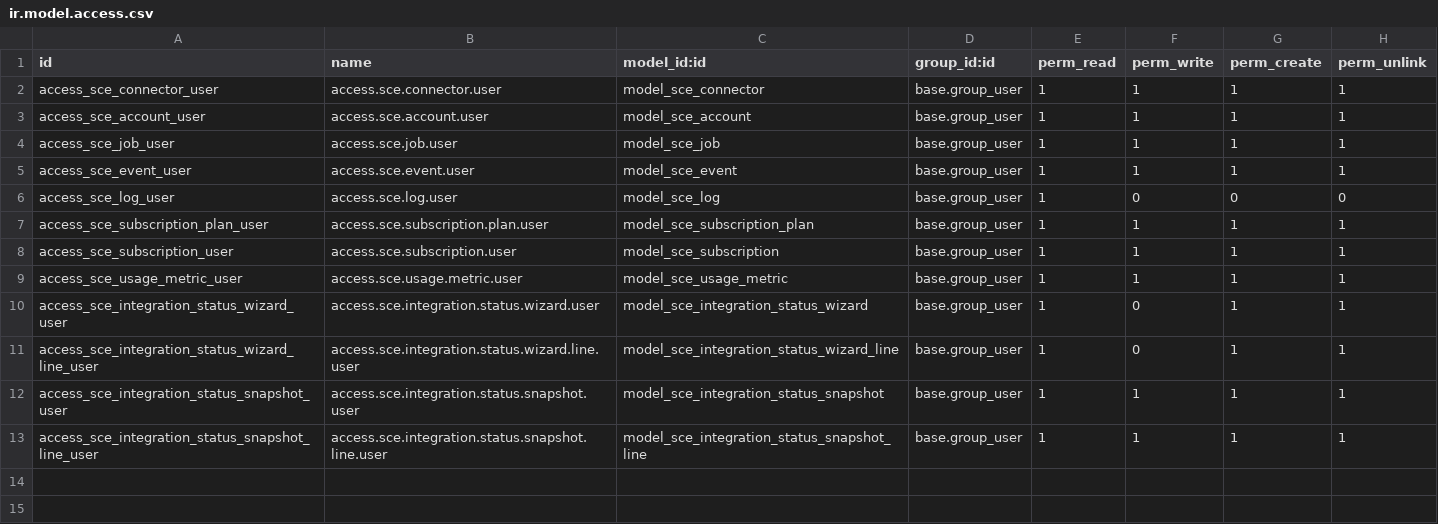
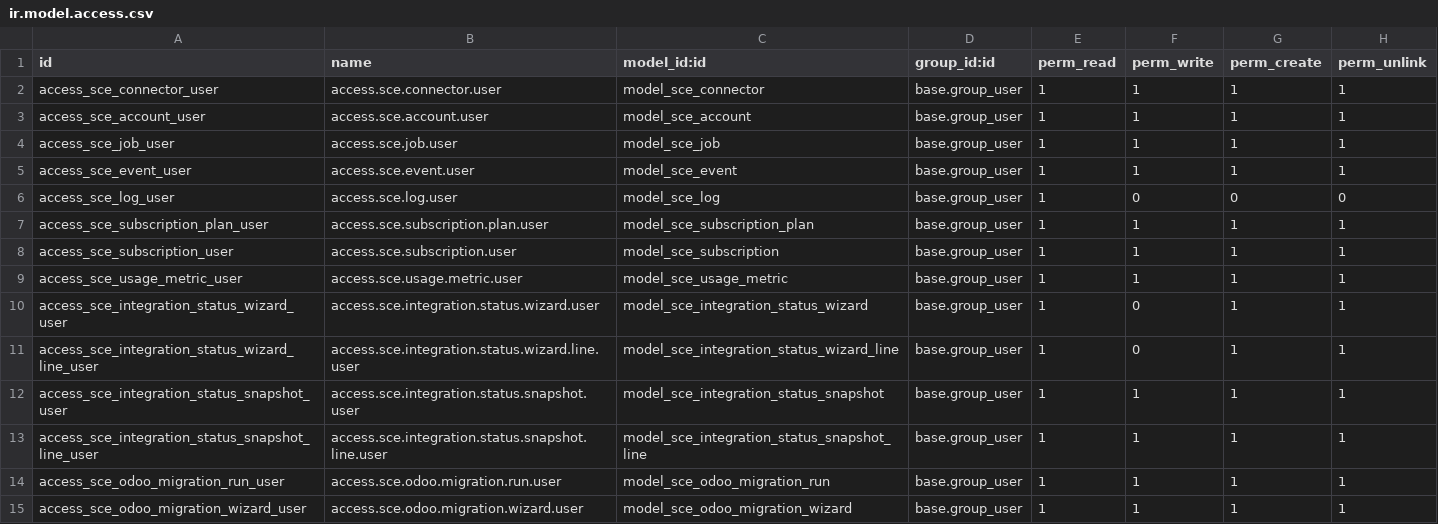
Before and after one commit to AlejandroCasalotti/Softwork, a CSV file: softwork_ecommerce_conector_base/security/ir.model.access.csv, drawn as a sheet.

Commit message:
softwork_commerce_engine

```diff
--- a/softwork_ecommerce_conector_base/security/ir.model.access.csv
+++ b/softwork_ecommerce_conector_base/security/ir.model.access.csv
@@ -13 +13,3 @@ access_sce_integration_status_snapshot_user,access.sce.integration.status.snapsh
 access_sce_integration_status_snapshot_line_user,access.sce.integration.status.snapshot.line.user,model_sce_integration_status_snapshot_line,base.group_user,1,1,1,1
+access_sce_odoo_migration_run_user,access.sce.odoo.migration.run.user,model_sce_odoo_migration_run,base.group_user,1,1,1,1
+access_sce_odoo_migration_wizard_user,access.sce.odoo.migration.wizard.user,model_sce_odoo_migration_wizard,base.group_user,1,1,1,1
```
Also changed, not shown: 9 other files.
